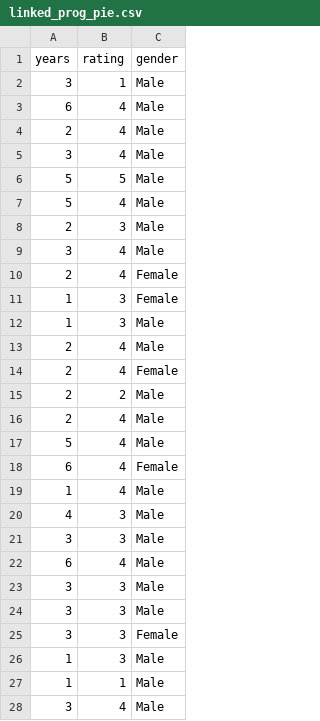
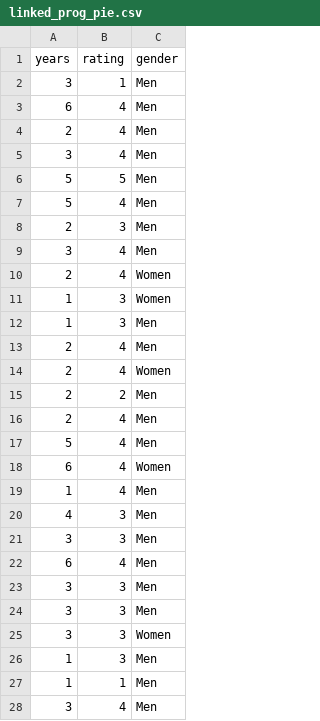
Before and after one commit to aschugart/CS-at-Harvard-Data-Vis, a CSV file: data/linked_prog_pie.csv, drawn as a sheet; only a part is shown; the diff covers the shown part only.

Commit message:
prog pie working

```diff
--- a/data/linked_prog_pie.csv
+++ b/data/linked_prog_pie.csv
@@ -1,28 +1,28 @@
 years,rating,gender
-3,1,Male
-6,4,Male
-2,4,Male
-3,4,Male
-5,5,Male
-5,4,Male
-2,3,Male
-3,4,Male
-2,4,Female
-1,3,Female
-1,3,Male
-2,4,Male
-2,4,Female
-2,2,Male
-2,4,Male
-5,4,Male
-6,4,Female
-1,4,Male
-4,3,Male
-3,3,Male
-6,4,Male
-3,3,Male
-3,3,Male
-3,3,Female
-1,3,Male
-1,1,Male
-3,4,Male
+3,1,Men
+6,4,Men
+2,4,Men
+3,4,Men
+5,5,Men
+5,4,Men
+2,3,Men
+3,4,Men
+2,4,Women
+1,3,Women
+1,3,Men
+2,4,Men
+2,4,Women
+2,2,Men
+2,4,Men
+5,4,Men
+6,4,Women
+1,4,Men
+4,3,Men
+3,3,Men
+6,4,Men
+3,3,Men
+3,3,Men
+3,3,Women
+1,3,Men
+1,1,Men
+3,4,Men
```
Also changed, not shown: 144 edited cells elsewhere in this file, 1 other file.
